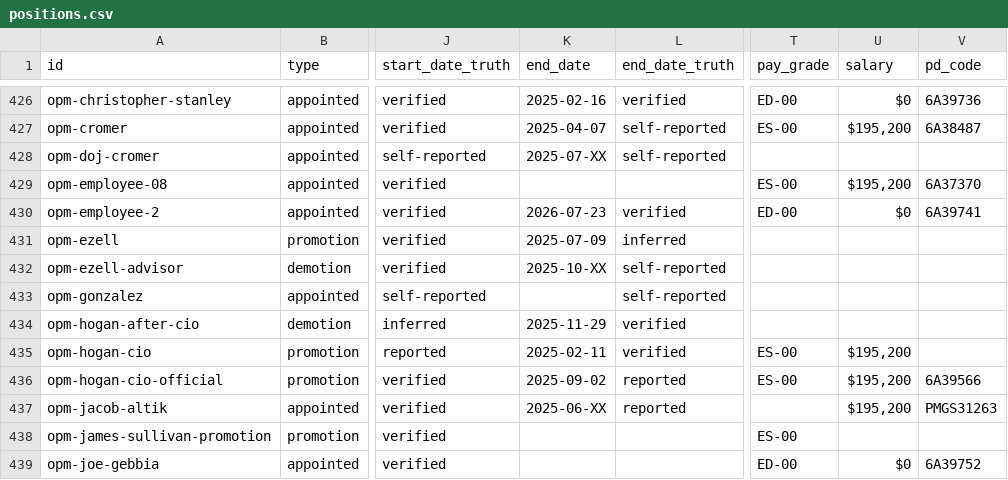
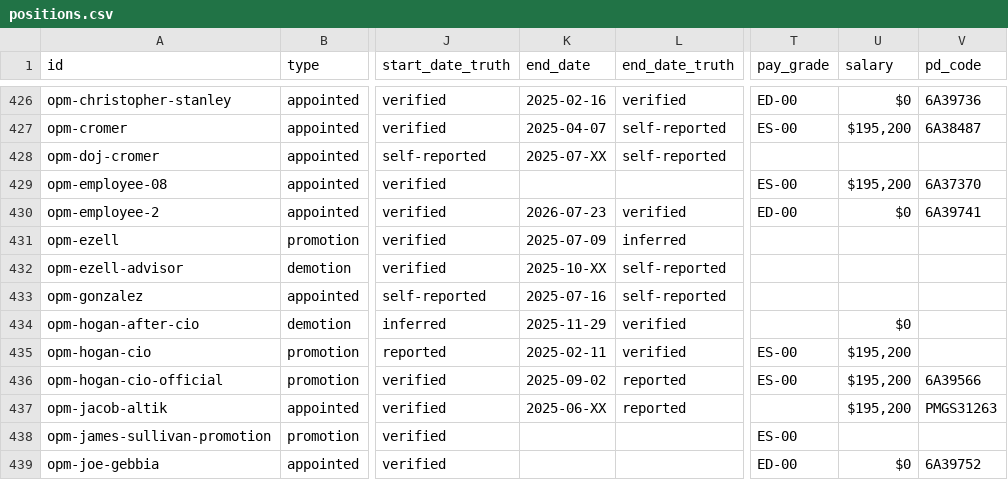
Before and after one commit to harrisj/doge_track, a CSV file: src/csv/positions.csv, drawn as a sheet; only a part is shown, gaps mark what is left out; the diff names each change by its address in the sheet, - before the commit and + after, or states it on an @@ line.

Commit message:
Ooops, created a bug in the date entry

```diff
--- a/src/csv/positions.csv
+++ b/src/csv/positions.csv
-K433 (end_date): (empty)
+K433 (end_date): 2025-07-16
-U434 (salary): (empty)
+U434 (salary): $0
```
Also changed, not shown: 4 other files.
